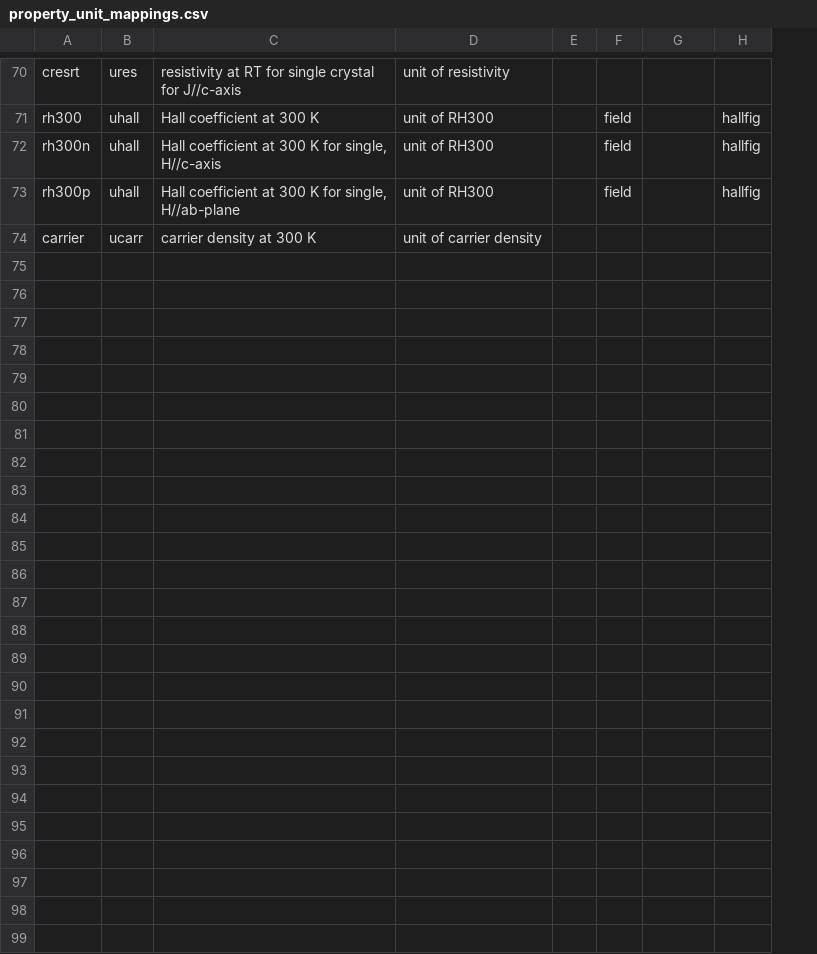
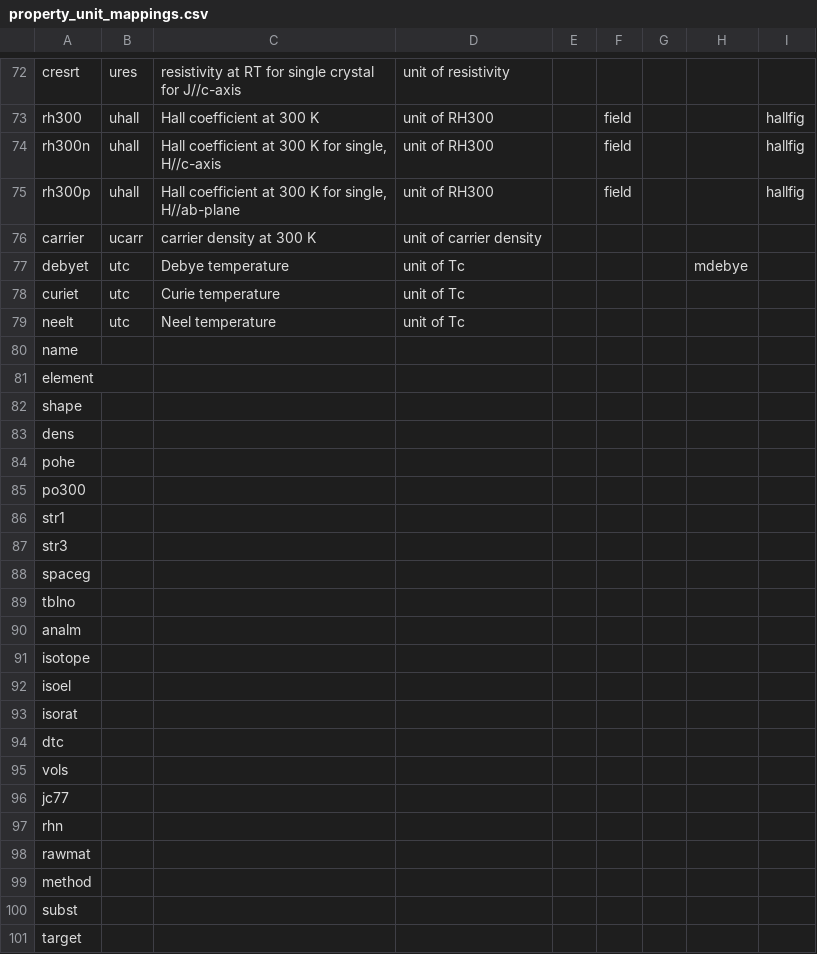
Before and after one commit to albertgong1/sci-llm, a CSV file: assets/supercon/property_unit_mappings.csv, drawn as a sheet; only a part is shown, gaps mark what is left out; the diff covers the shown part only; the diff names each change by its address in the sheet, - before the commit and + after, or states it on an @@ line.

Commit message:
fix property unit mappings

```diff
--- a/assets/supercon/property_unit_mappings.csv
+++ b/assets/supercon/property_unit_mappings.csv
+column G, empty
+row 77: debyet | utc | Debye temperature | unit of Tc |  |  |  | mdebye
+row 78: curiet | utc | Curie temperature | unit of Tc
+row 79: neelt | utc | Neel temperature | unit of Tc
+row 80: name
+row 81: element
+row 82: shape
+row 83: dens
+row 84: pohe
+row 85: po300
+row 86: str1
+row 87: str3
+row 88: spaceg
+row 89: tblno
+row 90: analm
+row 91: isotope
+row 92: isoel
+row 93: isorat
+row 94: dtc
+row 95: vols
+row 96: jc77
+row 97: rhn
+row 98: rawmat
+row 99: method
+row 100: subst
+row 101: target
```
Also changed, not shown: 2 added rows and 5 edited cells elsewhere in this file, 1 other file.
